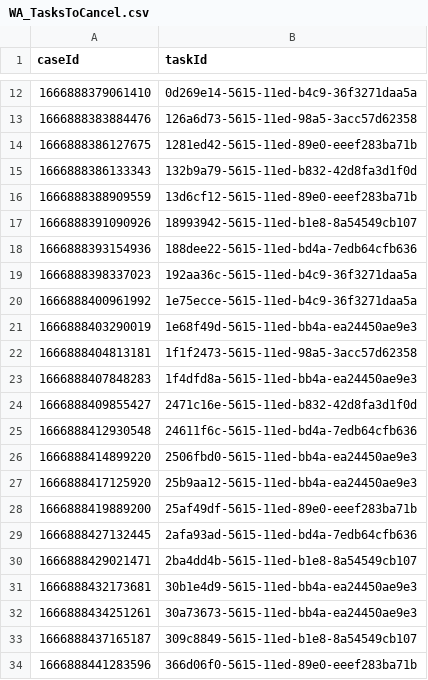
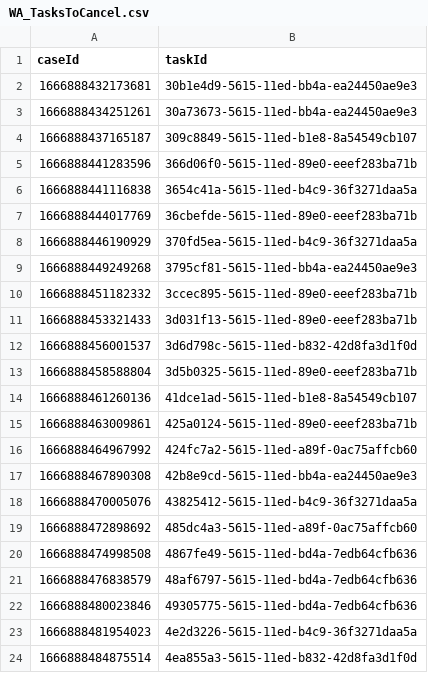
Before and after one commit to hmcts/wa-performance, a CSV file: src/gatling/resources/WA_TasksToCancel.csv, drawn as a sheet; only a part is shown, gaps mark what is left out; the shorter side is filled out with more unchanged rows; the diff covers the shown part only; the diff names each change by its address in the sheet, - before the commit and + after, or states it on an @@ line.

```diff
--- a/src/gatling/resources/WA_TasksToCancel.csv
+++ b/src/gatling/resources/WA_TasksToCancel.csv
-row 12: 1666888379061410 | 0d269e14-5615-11ed-b4c9-36f3271daa5a
-row 13: 1666888383884476 | 126a6d73-5615-11ed-98a5-3acc57d62358
-row 14: 1666888386127675 | 1281ed42-5615-11ed-89e0-eeef283ba71b
-row 15: 1666888386133343 | 132b9a79-5615-11ed-b832-42d8fa3d1f0d
-row 16: 1666888388909559 | 13d6cf12-5615-11ed-89e0-eeef283ba71b
-row 17: 1666888391090926 | 18993942-5615-11ed-b1e8-8a54549cb107
-row 18: 1666888393154936 | 188dee22-5615-11ed-bd4a-7edb64cfb636
-row 19: 1666888398337023 | 192aa36c-5615-11ed-b4c9-36f3271daa5a
-row 20: 1666888400961992 | 1e75ecce-5615-11ed-b4c9-36f3271daa5a
-row 21: 1666888403290019 | 1e68f49d-5615-11ed-bb4a-ea24450ae9e3
-row 22: 1666888404813181 | 1f1f2473-5615-11ed-98a5-3acc57d62358
-row 23: 1666888407848283 | 1f4dfd8a-5615-11ed-bb4a-ea24450ae9e3
-row 24: 1666888409855427 | 2471c16e-5615-11ed-b832-42d8fa3d1f0d
-row 25: 1666888412930548 | 24611f6c-5615-11ed-bd4a-7edb64cfb636
-row 26: 1666888414899220 | 2506fbd0-5615-11ed-bb4a-ea24450ae9e3
-row 27: 1666888417125920 | 25b9aa12-5615-11ed-bb4a-ea24450ae9e3
-row 28: 1666888419889200 | 25af49df-5615-11ed-89e0-eeef283ba71b
-row 29: 1666888427132445 | 2afa93ad-5615-11ed-bd4a-7edb64cfb636
-row 30: 1666888429021471 | 2ba4dd4b-5615-11ed-b1e8-8a54549cb107
```
Also changed, not shown: 10 removed rows elsewhere in this file, src/gatling/resources/CivilJudicialCaseData.csv, 1 other file.
